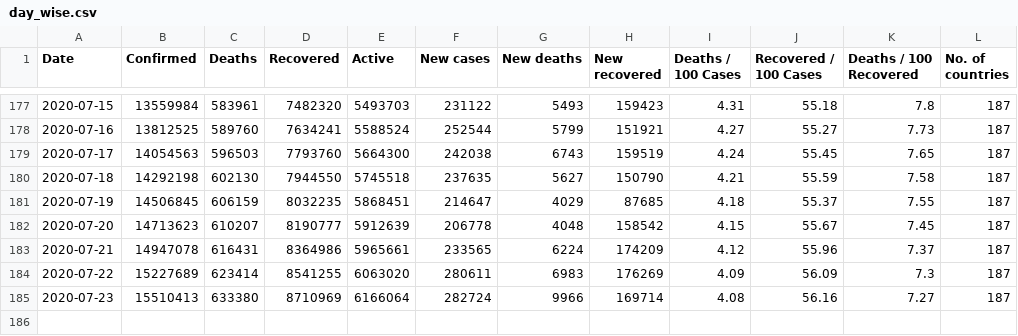
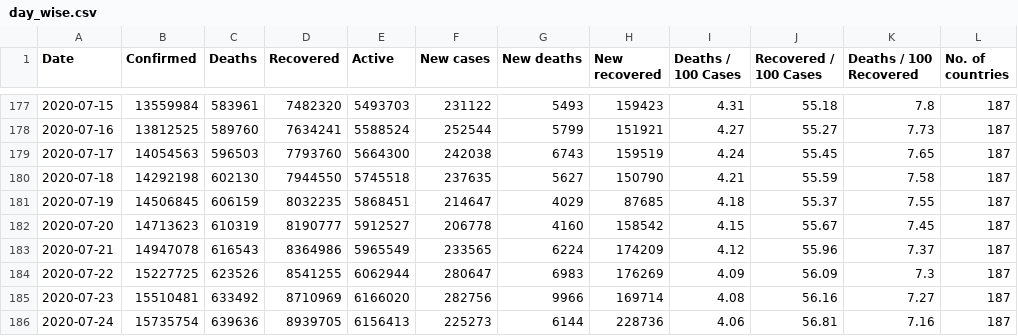
Before and after one commit to imdevskp/covid_19_jhu_data_web_scrap_and_cleaning, a CSV file: day_wise.csv, drawn as a sheet; only a part is shown, gaps mark what is left out.

```diff
--- a/day_wise.csv
+++ b/day_wise.csv
@@ -181,5 +181,6 @@ Date,Confirmed,Deaths,Recovered,Active,New cases,New deaths,New recovered,Deaths
 2020-07-19,14506845,606159,8032235,5868451,214647,4029,87685,4.18,55.37,7.55,187
-2020-07-20,14713623,610207,8190777,5912639,206778,4048,158542,4.15,55.67,7.45,187
-2020-07-21,14947078,616431,8364986,5965661,233565,6224,174209,4.12,55.96,7.37,187
-2020-07-22,15227689,623414,8541255,6063020,280611,6983,176269,4.09,56.09,7.3,187
-2020-07-23,15510413,633380,8710969,6166064,282724,9966,169714,4.08,56.16,7.27,187
+2020-07-20,14713623,610319,8190777,5912527,206778,4160,158542,4.15,55.67,7.45,187
+2020-07-21,14947078,616543,8364986,5965549,233565,6224,174209,4.12,55.96,7.37,187
+2020-07-22,15227725,623526,8541255,6062944,280647,6983,176269,4.09,56.09,7.3,187
+2020-07-23,15510481,633492,8710969,6166020,282756,9966,169714,4.08,56.16,7.27,187
+2020-07-24,15735754,639636,8939705,6156413,225273,6144,228736,4.06,56.81,7.16,187
```
Also changed, not shown: country_wise_latest.csv, worldometer_data.csv, 2 other files.
